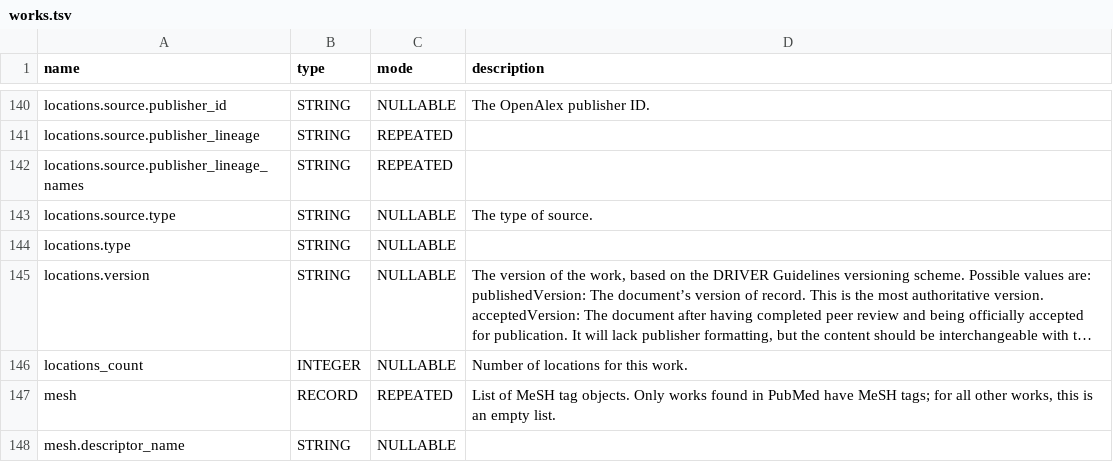
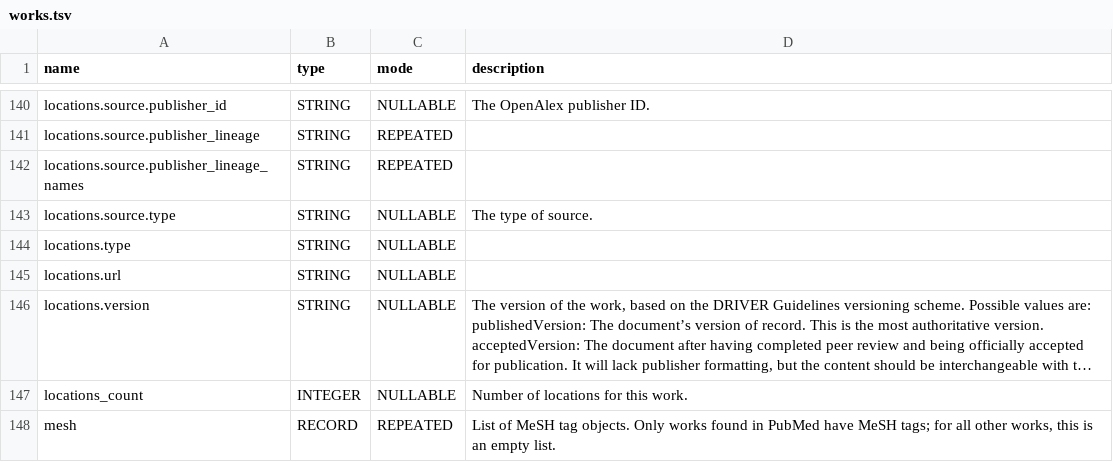
Before and after one commit to Loreb92/openalex_to_gbq, a TSV file: proj/schemas_tsv/works.tsv, drawn as a sheet; only a part is shown, gaps mark what is left out; the shorter side is filled out with more unchanged rows; long unchanged cells end in …; the diff names each change by its address in the sheet, - before the commit and + after, or states it on an @@ line.

Commit message:
update schema works

```diff
--- a/proj/schemas_tsv/works.tsv
+++ b/proj/schemas_tsv/works.tsv
+row 145: locations.url | STRING | NULLABLE
```
Also changed, not shown: 1 other file.
